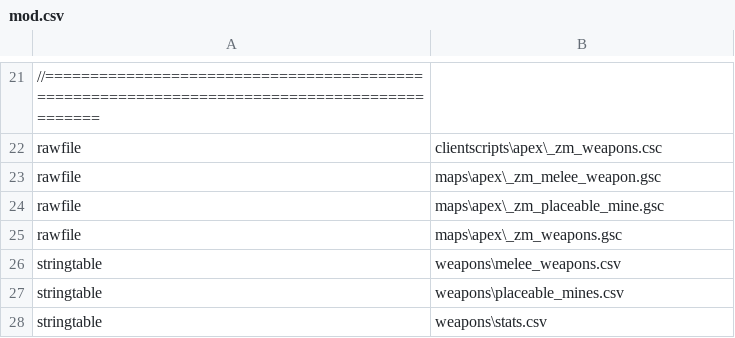
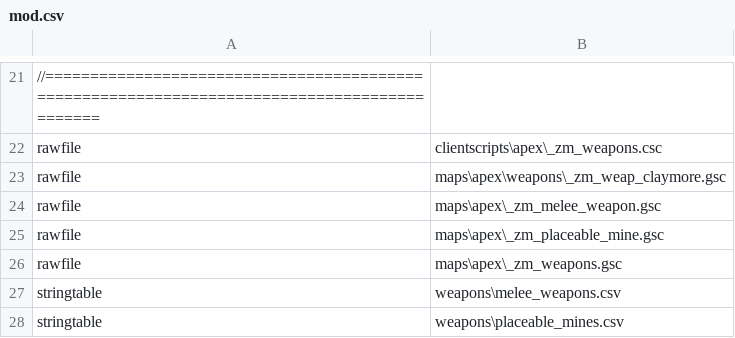
Before and after one commit to zanderlx/T7-Mod, a CSV file: mod.csv, drawn as a sheet; only a part is shown, gaps mark what is left out; the shorter side is filled out with more unchanged rows; the diff names each change by its address in the sheet, - before the commit and + after, or states it on an @@ line.

Commit message:
Add weapon load callbacks, these are used to init weapon specific scripts with weapon loading Add claymore script

```diff
--- a/mod.csv
+++ b/mod.csv
+row 23: rawfile | maps\apex\weapons\_zm_weap_claymore.gsc
```
Also changed, not shown: 2 other files.
